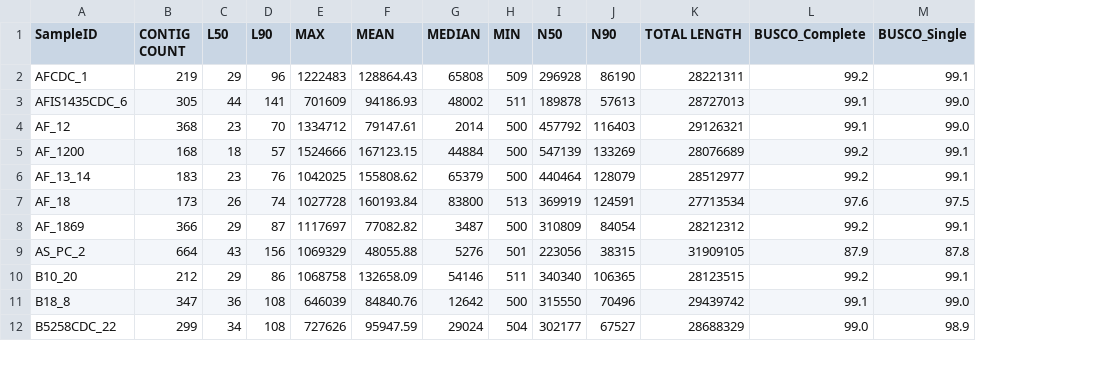
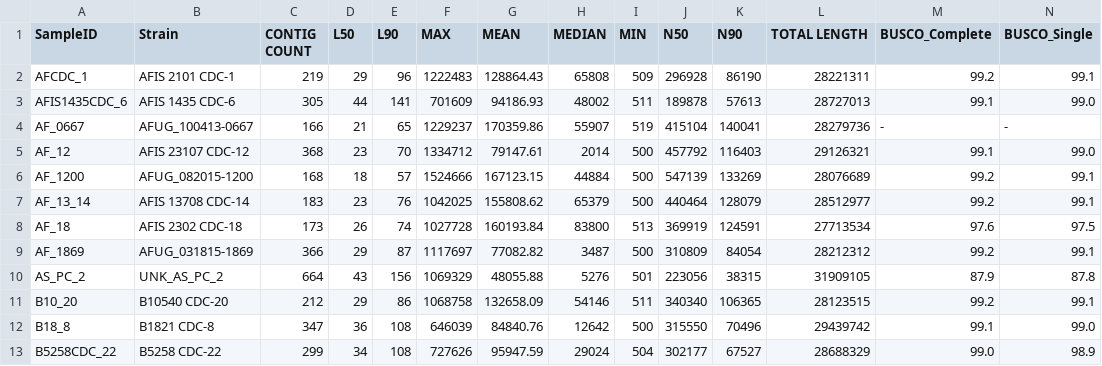
Before and after one commit to stajichlab/Afum_popgenome, a TSV file: asm/assembly_stats.tsv, drawn as a sheet; only a part is shown; addresses are those after the commit; rows hold the shown columns only; the diff names each change by its address in the sheet, - before the commit and + after, or states it on an @@ line.

Commit message:
assembly stats update with strains and BUSCO scores

```diff
--- a/asm/assembly_stats.tsv
+++ b/asm/assembly_stats.tsv
+column B (Strain), rows 2-3: AFIS 2101 CDC-1 | AFIS 1435 CDC-6; rows 5-13: AFIS 23107 CDC-12 | AFUG_082015-1200 | AFIS 13708 CDC-14 | AFIS 2302 CDC-18 | AFUG_031815-1869 | UNK_AS_PC_2 | B10540 CDC-20 | B1821 CDC-8 | B5258 CDC-22
+row 4: AF_0667 | AFUG_100413-0667 | 166 | 21 | 65 | 1229237 | 170359.86 | 55907 | 519 | 415104 | 140041 | 28279736 | - | -
```
